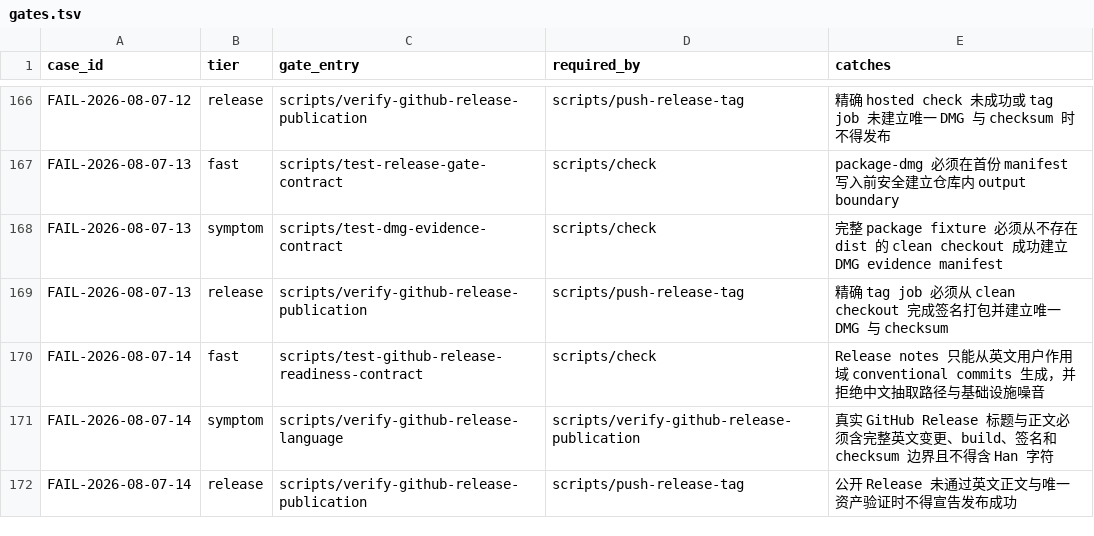
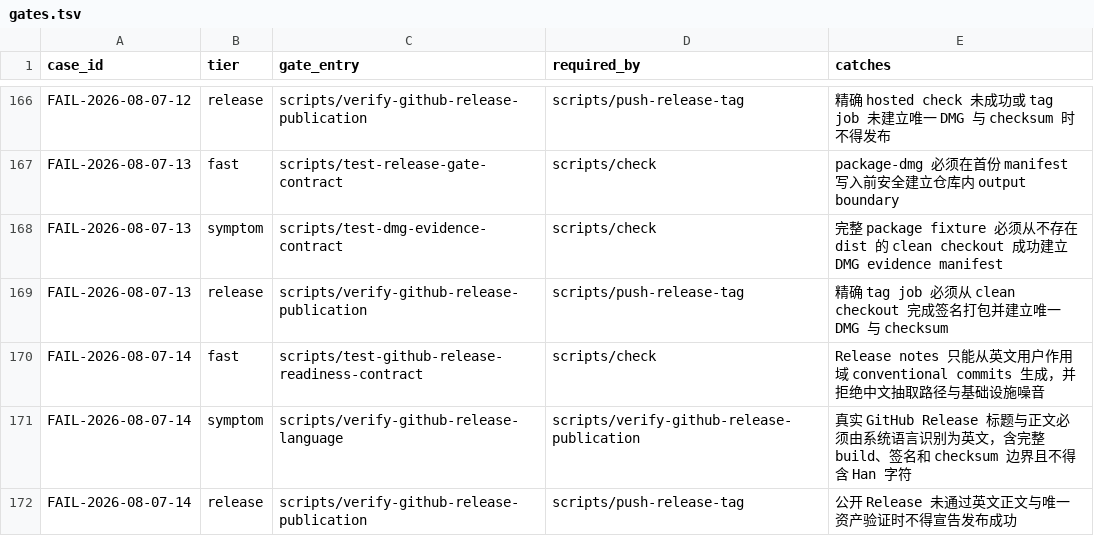
Before and after one commit to quboliu/noonmark, a TSV file: docs/engineering/failure-cases/gates.tsv, drawn as a sheet; only a part is shown, gaps mark what is left out.

```diff
--- a/docs/engineering/failure-cases/gates.tsv
+++ b/docs/engineering/failure-cases/gates.tsv
@@ -170,3 +170,3 @@ FAIL-2026-08-07-13	release	scripts/verify-github-release-publication	scripts/pus
 FAIL-2026-08-07-14	fast	scripts/test-github-release-readiness-contract	scripts/check	Release notes 只能从英文用户作用域 conventional commits 生成，并拒绝中文抽取路径与基础设施噪音
-FAIL-2026-08-07-14	symptom	scripts/verify-github-release-language	scripts/verify-github-release-publication	真实 GitHub Release 标题与正文必须含完整英文变更、build、签名和 checksum 边界且不得含 Han 字符
+FAIL-2026-08-07-14	symptom	scripts/verify-github-release-language	scripts/verify-github-release-publication	真实 GitHub Release 标题与正文必须由系统语言识别为英文，含完整 build、签名和 checksum 边界且不得含 Han 字符
 FAIL-2026-08-07-14	release	scripts/verify-github-release-publication	scripts/push-release-tag	公开 Release 未通过英文正文与唯一资产验证时不得宣告发布成功
```
Also changed, not shown: 5 other files.
